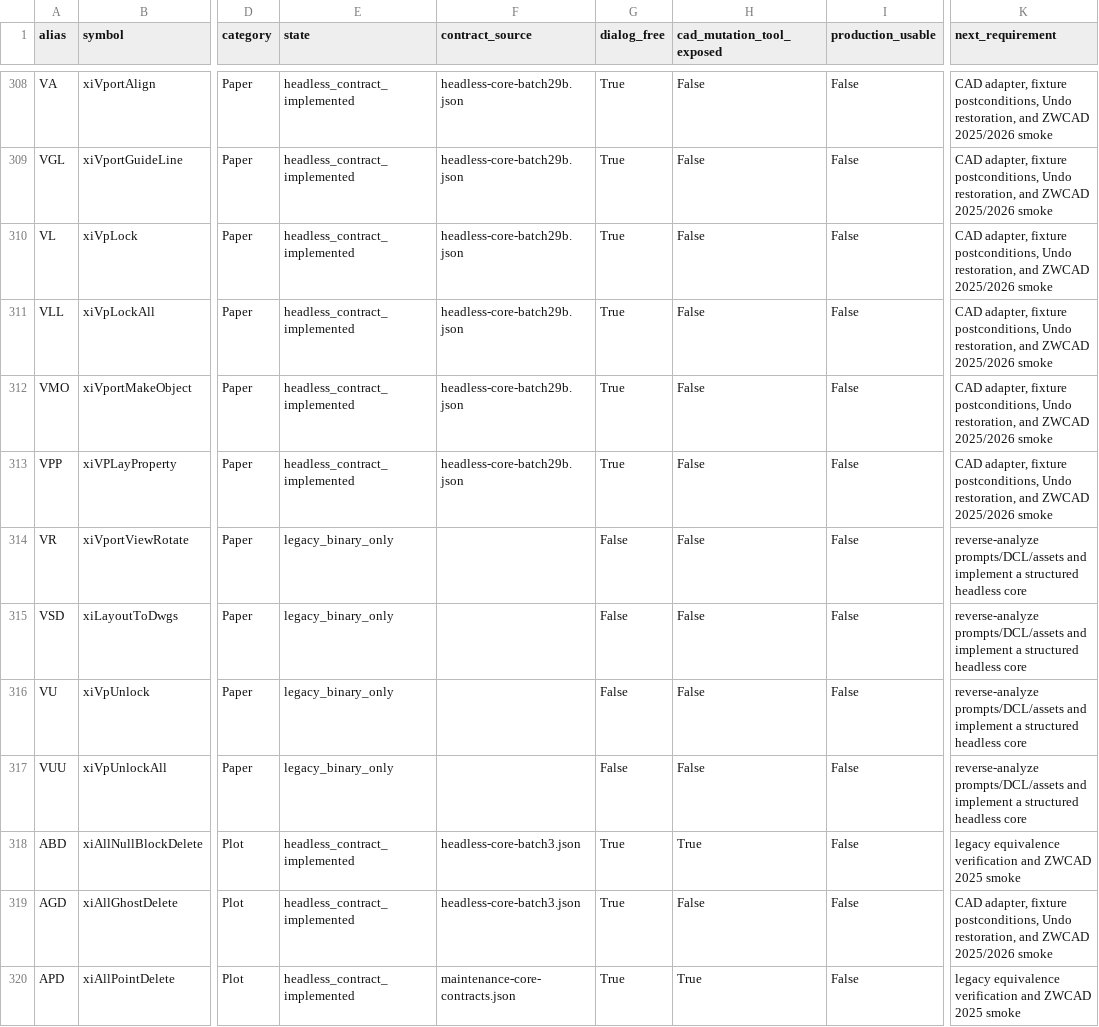
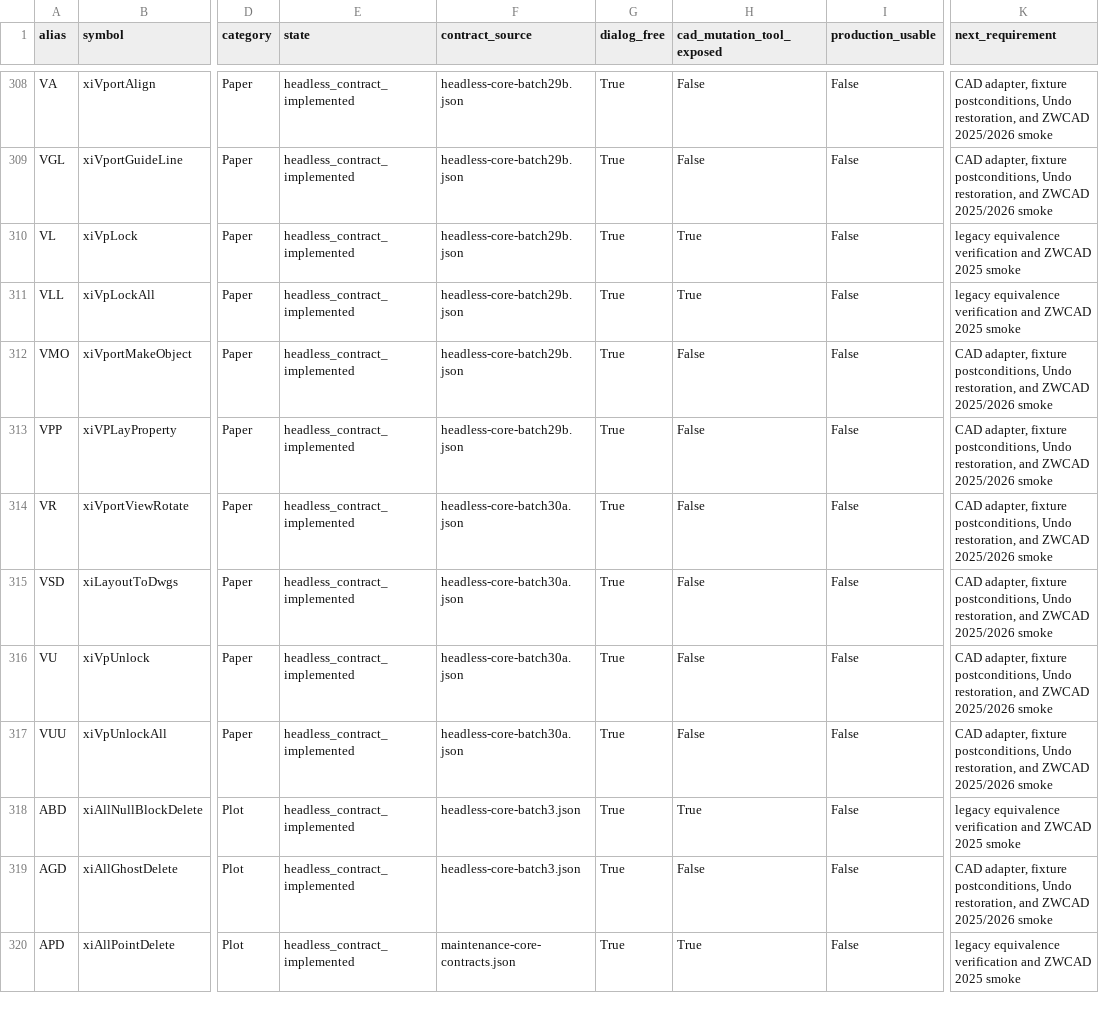
Before and after one commit to khs0927/HS-CAD, a CSV file: catalog/headless/headless-coverage-357.csv, drawn as a sheet; only a part is shown, gaps mark what is left out; the diff covers the shown part only; the diff names each change by its address in the sheet, - before the commit and + after, or states it on an @@ line.

Commit message:
Add help-backed xiCAD batch 30 contracts

```diff
--- a/catalog/headless/headless-coverage-357.csv
+++ b/catalog/headless/headless-coverage-357.csv
-H310:H311 (cad_mutation_tool_exposed): False
+H310:H311 (cad_mutation_tool_exposed): True
-K310:K311 (next_requirement): CAD adapter, fixture postconditions, Undo restoration, and ZWCAD 2025/2026 smoke
+K310:K311 (next_requirement): legacy equivalence verification and ZWCAD 2025 smoke
-E314:E317 (state): legacy_binary_only
+E314:E317 (state): headless_contract_implemented
-F314:F317 (contract_source): (empty)
+F314:F317 (contract_source): headless-core-batch30a.json
-G314:G317 (dialog_free): False
+G314:G317 (dialog_free): True
-K314:K317 (next_requirement): reverse-analyze prompts/DCL/assets and implement a structured headless core
+K314:K317 (next_requirement): CAD adapter, fixture postconditions, Undo restoration, and ZWCAD 2025/2026 smoke
```
Also changed, not shown: 32 edited cells elsewhere in this file, 13 other files.
